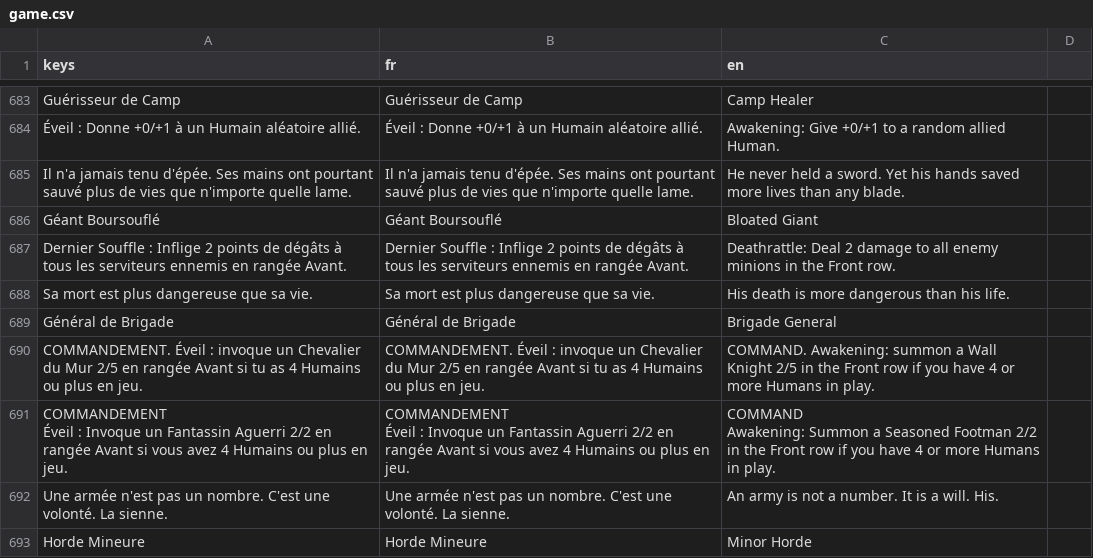
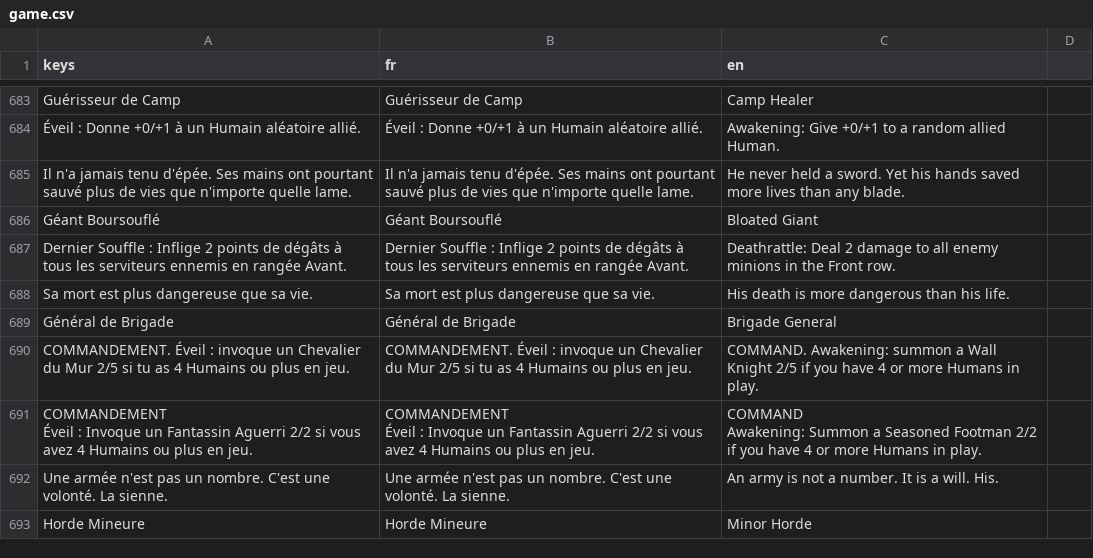
Before and after one commit to Nicolas82200/Wyrdane, a CSV file: translations/game.csv, drawn as a sheet; only a part is shown, gaps mark what is left out; the diff covers the shown part only; the diff names each change by its address in the sheet, - before the commit and + after, or states it on an @@ line.

Commit message:
fix: drop redundant row mention from summon effect text
All SummonMinion/SummonRandom effects default to the Front row (no
card uses summon_row = "Back"), so stating "en rangée Avant"/"in the
Front row" on every summon description is redundant. Strip it from
all affected card .tres files, translations/game.csv and CARDS.md.
Board-state conditions phrased around a row (e.g. "Si votre rangée
Avant est vide") are untouched, only the placement clause on the
summon action itself is removed.

```diff
--- a/translations/game.csv
+++ b/translations/game.csv
-A690 (keys): …Mur 2/5 en rangée Avant si tu…
+A690 (keys): …Mur 2/5 si tu…
-B690 (fr): …Mur 2/5 en rangée Avant si tu…
+B690 (fr): …Mur 2/5 si tu…
-C690 (en): …Knight 2/5 in the Front row if you…
+C690 (en): …Knight 2/5 if you…
-A691 (keys): …Aguerri 2/2 en rangée Avant si vous…
+A691 (keys): …Aguerri 2/2 si vous…
-B691 (fr): …Aguerri 2/2 en rangée Avant si vous…
+B691 (fr): …Aguerri 2/2 si vous…
-C691 (en): …Footman 2/2 in the Front row if you…
+C691 (en): …Footman 2/2 if you…
```
Also changed, not shown: 6 added rows, 6 removed rows and 57 edited cells elsewhere in this file, 25 other files.
